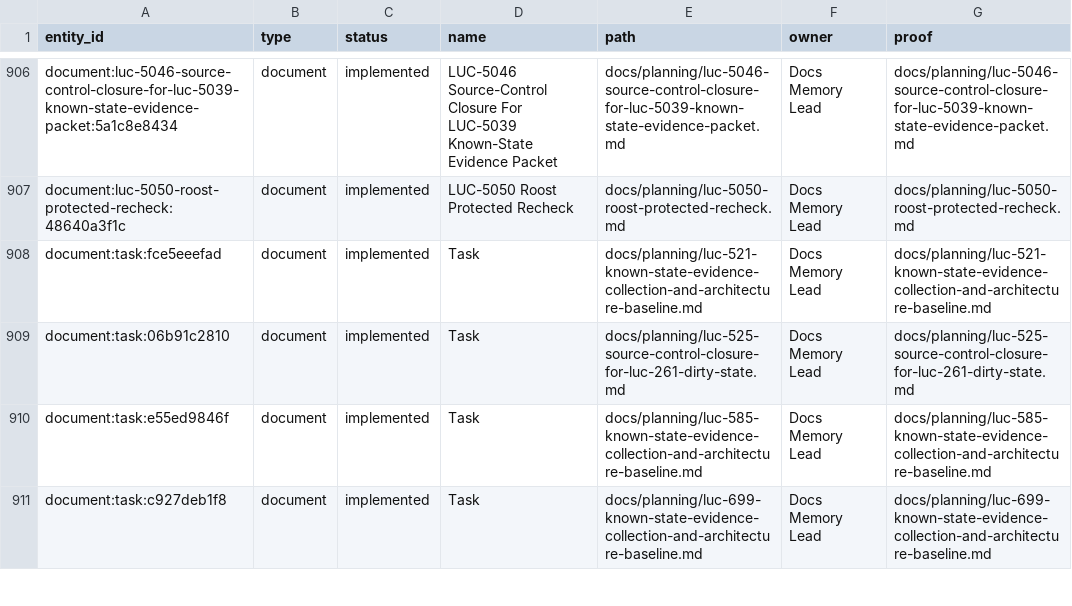
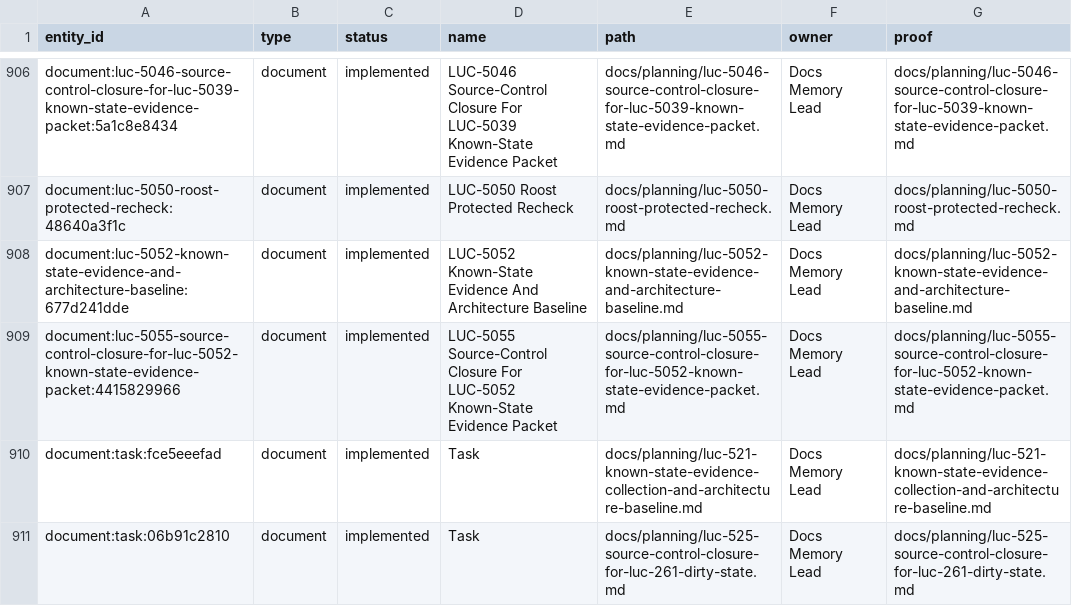
Before and after one commit to Wroblewski-Patryk/Roost, a CSV file: docs/graphs/architecture-proof-register.csv, drawn as a sheet; only a part is shown, gaps mark what is left out; the shorter side is filled out with more unchanged rows; the diff names each change by its address in the sheet, - before the commit and + after, or states it on an @@ line.

```diff
--- a/docs/graphs/architecture-proof-register.csv
+++ b/docs/graphs/architecture-proof-register.csv
+row 908: document:luc-5052-known-state-evidence-and-architecture-baseline:677d241dde | document | implemented | LUC-5052 Known-State Evidence And Architecture Baseline | docs/planning/luc-5052-known-state-evidence-and-architecture-baseline.md | Docs Memory Lead | docs/planning/luc-5052-known-state-evidence-and-architecture-baseline.md
+row 909: document:luc-5055-source-control-closure-for-luc-5052-known-state-evidence-packet:4415829966 | document | implemented | LUC-5055 Source-Control Closure For LUC-5052 Known-State Evidence Packet | docs/planning/luc-5055-source-control-closure-for-luc-5052-known-state-evidence-packet.md | Docs Memory Lead | docs/planning/luc-5055-source-control-closure-for-luc-5052-known-state-evidence-packet.md
```
Also changed, not shown: docs/graphs/architecture-awareness.csv, 11 other files.
